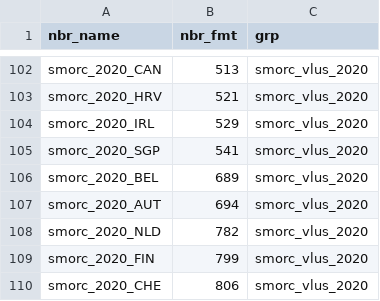
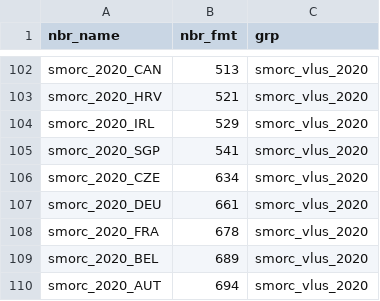
Before and after one commit to swhalemwo/pm_founding, a CSV file: misc/tbl_nbrs_v27.csv, drawn as a sheet; only a part is shown, gaps mark what is left out; the shorter side is filled out with more unchanged rows.

Commit message:
adjust thresholds to get smorc lnbr DEU 2020

```diff
--- a/misc/tbl_nbrs_v27.csv
+++ b/misc/tbl_nbrs_v27.csv
@@ -105,2 +105,5 @@ smorc_2020_IRL,529,smorc_vlus_2020
 smorc_2020_SGP,541,smorc_vlus_2020
+smorc_2020_CZE,634,smorc_vlus_2020
+smorc_2020_DEU,661,smorc_vlus_2020
+smorc_2020_FRA,678,smorc_vlus_2020
 smorc_2020_BEL,689,smorc_vlus_2020
```
Also changed, not shown: 1 other file.
